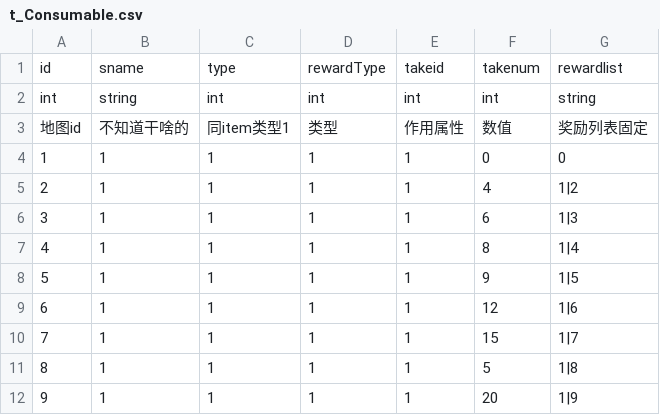
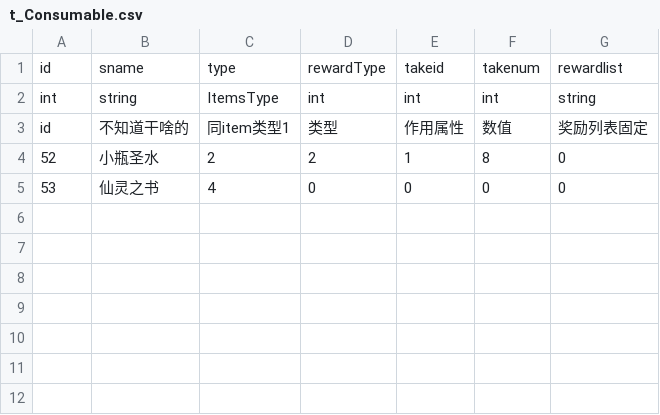
Before and after one commit to Aokoji/Sprite, a CSV file: Data/Table/t_Consumable.csv, drawn as a sheet.

```diff
--- a/Data/Table/t_Consumable.csv
+++ b/Data/Table/t_Consumable.csv
@@ -1,12 +1,5 @@
 id,sname,type,rewardType,takeid,takenum,rewardlist
-int,string,int,int,int,int,string
-地图id,不知道干啥的,同item类型1,类型,作用属性,数值,奖励列表固定
-1,1,1,1,1,0,0
-2,1,1,1,1,4,1|2
-3,1,1,1,1,6,1|3
-4,1,1,1,1,8,1|4
-5,1,1,1,1,9,1|5
-6,1,1,1,1,12,1|6
-7,1,1,1,1,15,1|7
-8,1,1,1,1,5,1|8
-9,1,1,1,1,20,1|9
+int,string,ItemsType,int,int,int,string
+id,不知道干啥的,同item类型1,类型,作用属性,数值,奖励列表固定
+52,小瓶圣水,2,2,1,8,0
+53,仙灵之书,4,0,0,0,0
```
Also changed, not shown: Data/Table/t_items.csv, 23 other files.
